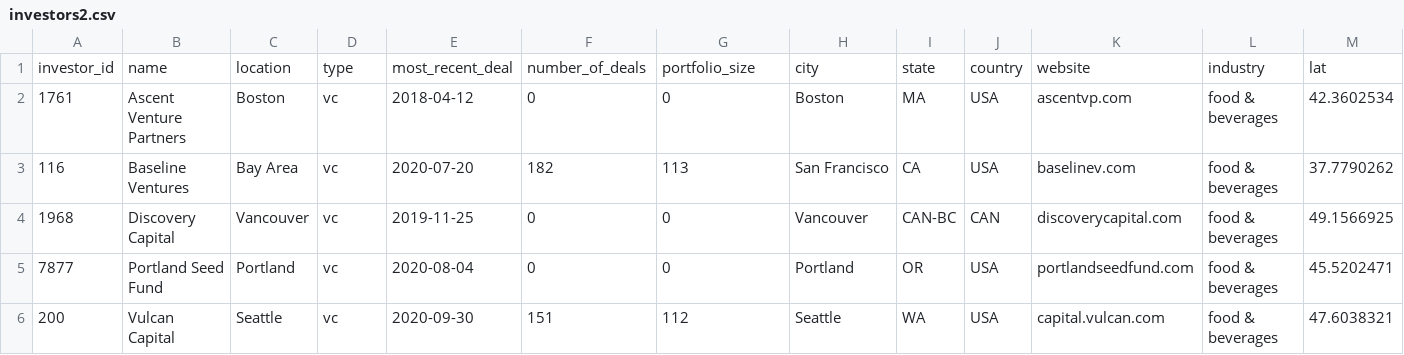
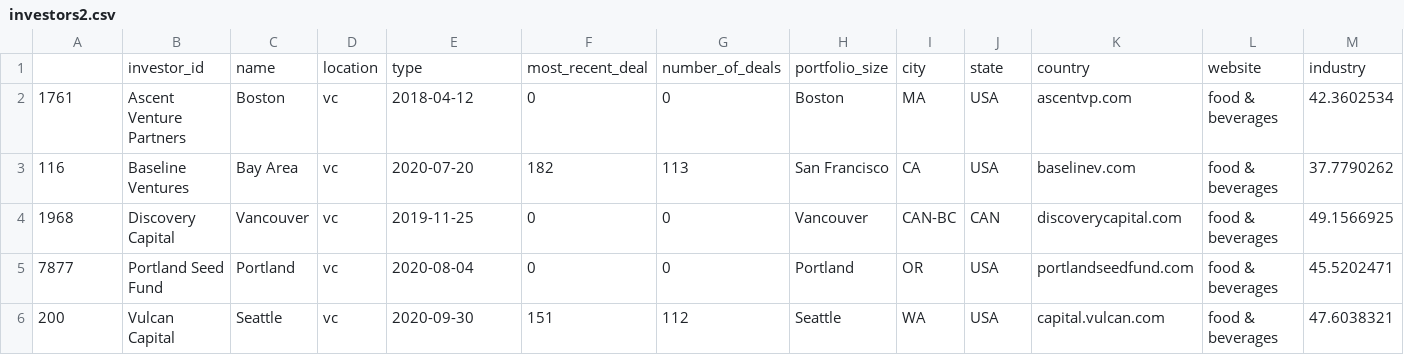
Before and after one commit to MBoerenko/Project2, a CSV file: static/js/investors2.csv, drawn as a sheet; only a part is shown; removed rows and columns are numbered as before the commit, all else as after; rows hold the shown columns only; the diff names each change by its address in the sheet, - before the commit and + after, or states it on an @@ line.

```diff
--- a/static/js/investors2.csv
+++ b/static/js/investors2.csv
-row 1: investor_id | name | location | type | most_recent_deal | number_of_deals | portfolio_size | city | state | country | website | industry | lat
+row 1:  | investor_id | name | location | type | most_recent_deal | number_of_deals | portfolio_size | city | state | country | website | industry
```
Also changed, not shown: 15 other files.
